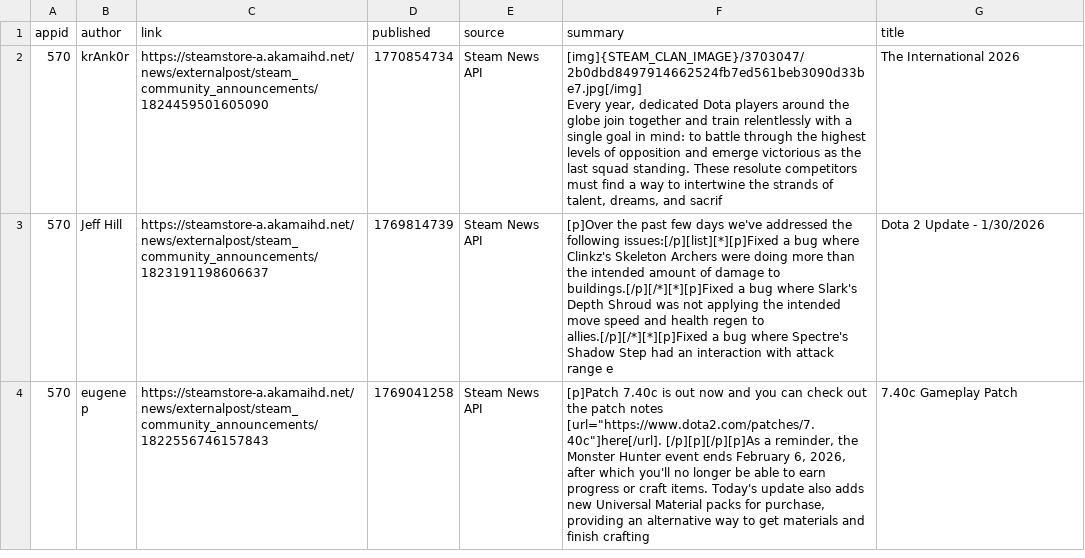
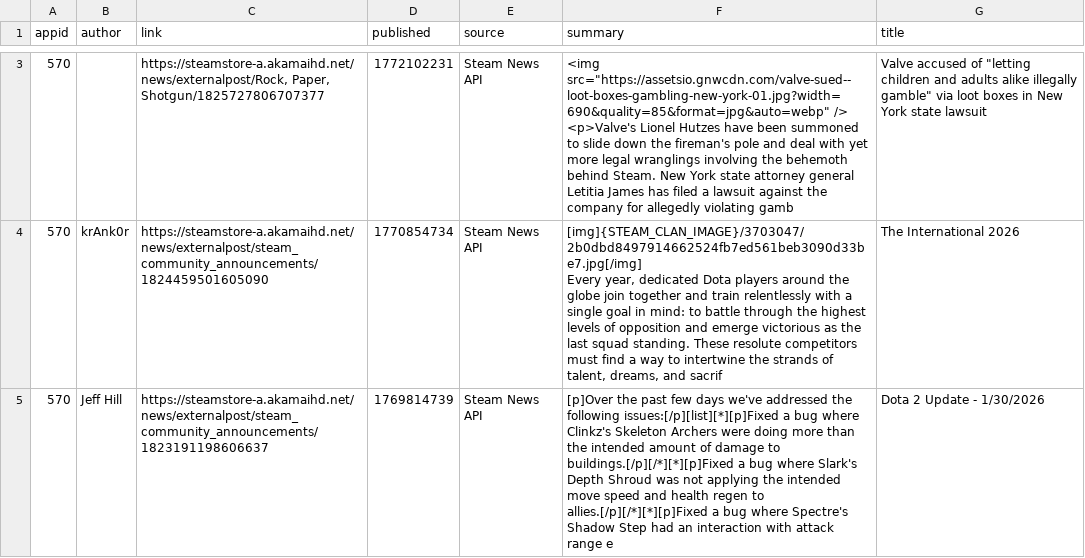
Before and after one commit to BennetttChen/Python-crawl, a CSV file: output/steam_news.csv, drawn as a sheet; only a part is shown, gaps mark what is left out; the shorter side is filled out with more unchanged rows; the diff covers the shown part only; the diff names each change by its address in the sheet, - before the commit and + after, or states it on an @@ line.

```diff
--- a/output/steam_news.csv
+++ b/output/steam_news.csv
+row 3: 570 |  | https://steamstore-a.akamaihd.net/news/externalpost/Rock, Paper, Shotgun/1825727806707377 | 1772102231 | Steam News API | <img src="https://assetsio.gnwcdn.com/valve-sued--loot-boxes-gambling-new-york-01.jpg?width=690&quality=85&format=jpg&auto=webp" /> <p>Valve's Lionel Hutzes have been summoned to slide down the fireman's pole and deal with yet more legal wranglings involving the behemoth behind Steam. New York state attorney general Letitia James has filed a lawsuit against the company for allegedly violating gamb | Valve accused of "letting children and adults alike illegally gamble" via loot boxes in New York state lawsuit
```
Also changed, not shown: 1 added row and 2 removed rows elsewhere in this file, output/bili_timeline.csv, 4 other files.
